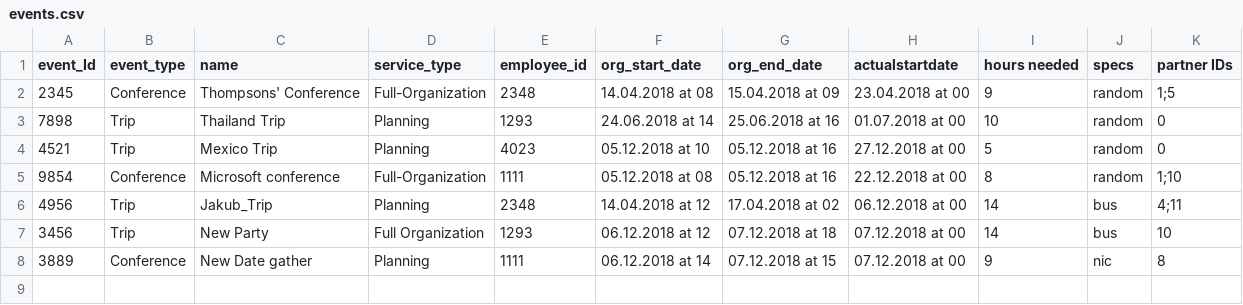
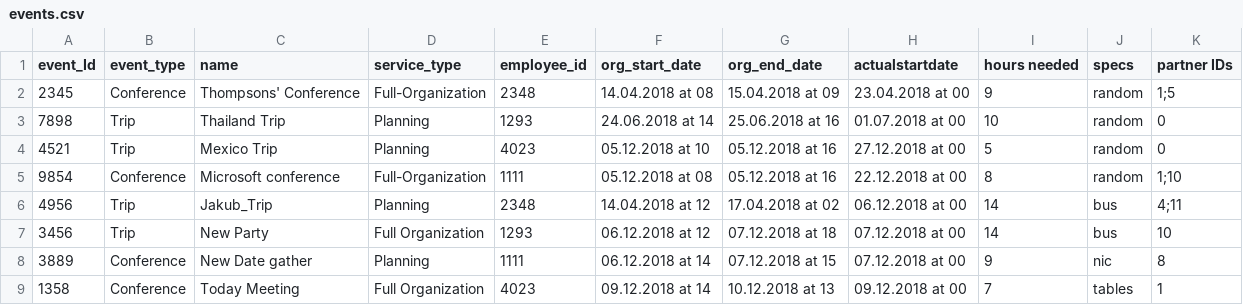
Before and after one commit to Royserg/HipHap, a CSV file: storage/events.csv, drawn as a sheet.

Commit message:
Fix showing dashboard events

```diff
--- a/storage/events.csv
+++ b/storage/events.csv
@@ -8 +8,2 @@ event_Id,event_type,name,service_type,employee_id,org_start_date,org_end_date, a
 3889,Conference,New Date gather,Planning,1111,06.12.2018 at 14,07.12.2018 at 15,07.12.2018 at 00,9,nic,8
+1358,Conference,Today Meeting,Full Organization,4023,09.12.2018 at 14,10.12.2018 at 13,09.12.2018 at 00,7,tables,1
```
Also changed, not shown: storage/employees.csv, 4 other files.
